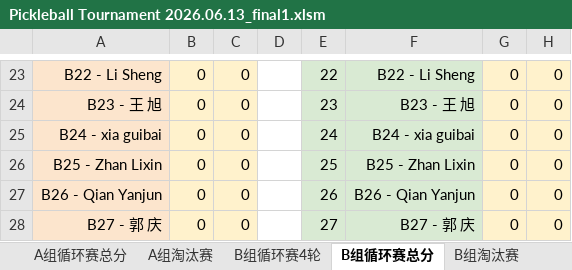
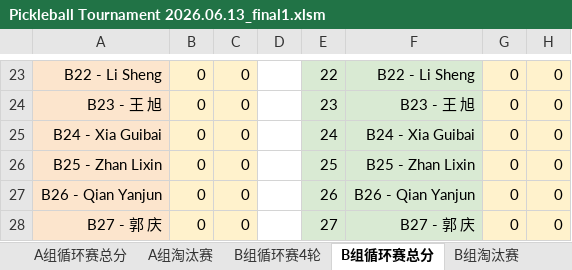
Before and after one commit to froster2006/wcca_pb_game_big_screen, an Excel workbook: Pickleball Tournament 2026.06.13_final1.xlsm, sheet B组循环赛总分, drawn as a sheet; only a part is shown, gaps mark what is left out; values as stored, in another font and other column widths than the file's, no borders; the diff names each change by its address in the sheet, - before the commit and + after, or states it on an @@ line.

```diff
--- a/Pickleball Tournament 2026.06.13_final1.xlsm (sheet B组循环赛总分)
+++ b/Pickleball Tournament 2026.06.13_final1.xlsm (sheet B组循环赛总分)
-A25: B24 - xia guibai
+A25: B24 - Xia Guibai
-F25: B24 - xia guibai
+F25: B24 - Xia Guibai
```
Also changed, not shown: sheet All_Matches, sheet B组循环赛4轮, sheet B组抽签, sheet B组淘汰赛, 4 other files.
